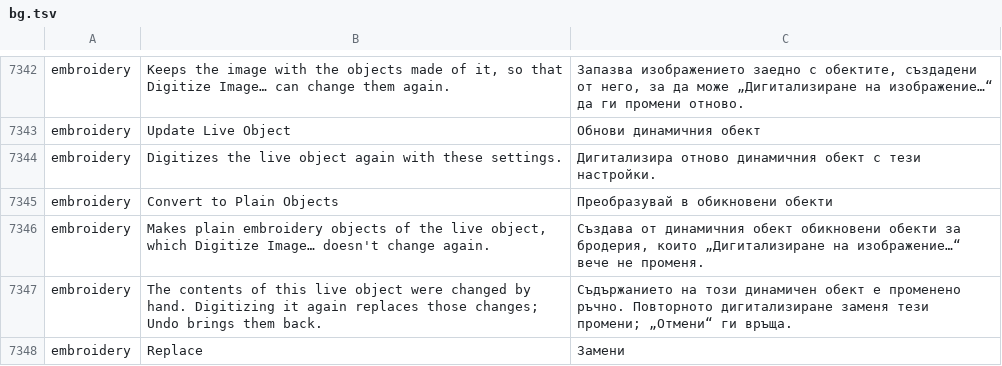
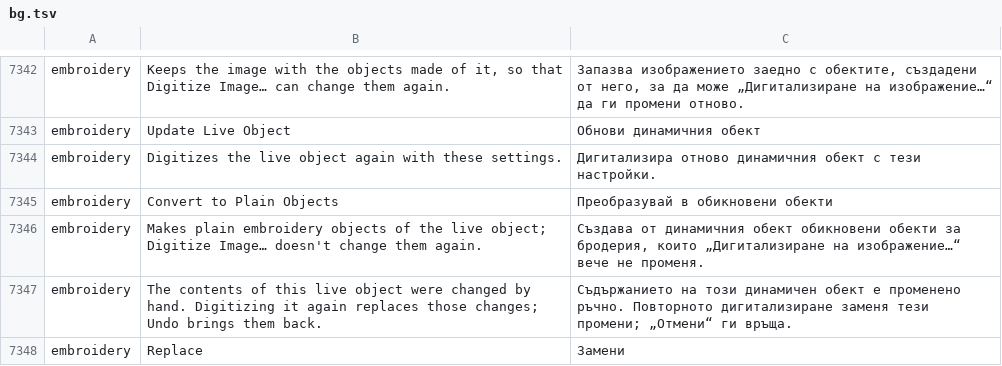
Before and after one commit to przbat-public/vectorcraft-stitch, a TSV file: crates/ui-egui/src/i18n/bg.tsv, drawn as a sheet; only a part is shown, gaps mark what is left out.

```diff
--- a/crates/ui-egui/src/i18n/bg.tsv
+++ b/crates/ui-egui/src/i18n/bg.tsv
@@ -7345,3 +7345,3 @@ embroidery	Digitizes the live object again with these settings.	Дигитали
 embroidery	Convert to Plain Objects	Преобразувай в обикновени обекти
-embroidery	Makes plain embroidery objects of the live object, which Digitize Image… doesn't change again.	Създава от динамичния обект обикновени обекти за бродерия, които „Дигитализиране на изображение…“ вече не променя.
+embroidery	Makes plain embroidery objects of the live object; Digitize Image… doesn't change them again.	Създава от динамичния обект обикновени обекти за бродерия, които „Дигитализиране на изображение…“ вече не променя.
 embroidery	The contents of this live object were changed by hand. Digitizing it again replaces those changes; Undo brings them back.	Съдържанието на този динамичен обект е променено ръчно. Повторното дигитализиране заменя тези промени; „Отмени“ ги връща.
```
Also changed, not shown: crates/ui-egui/src/i18n/bs.tsv, crates/ui-egui/src/i18n/ca.tsv, 26 other files.
